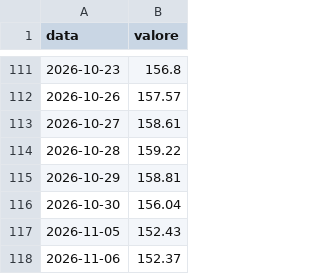
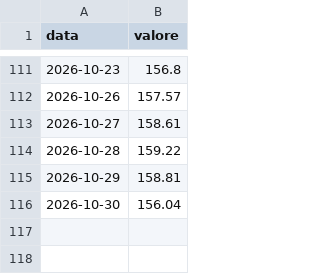
Before and after one commit to PaoloGom/Gommberg-Terminal-Daily, a CSV file: redazione/scommessa/dati/acwi.csv, drawn as a sheet; only a part is shown, gaps mark what is left out; the diff names each change by its address in the sheet, - before the commit and + after, or states it on an @@ line.

```diff
--- a/redazione/scommessa/dati/acwi.csv
+++ b/redazione/scommessa/dati/acwi.csv
-row 117: 2026-11-05 | 152.43
-row 118: 2026-11-06 | 152.37
```
Also changed, not shown: redazione/scommessa/dati/brent.csv, redazione/scommessa/dati/spx.csv, 28 other files.
